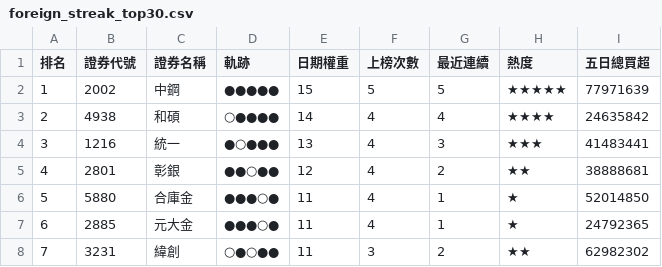
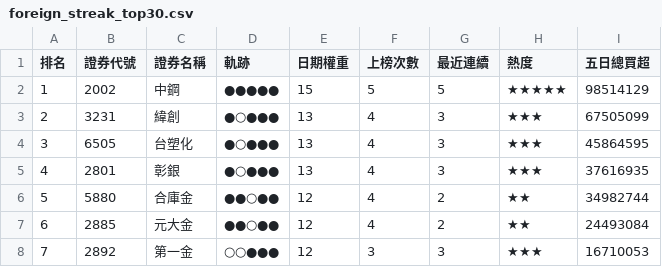
Before and after one commit to SongChiChuang/tw-stock-flow, a CSV file: reports/streak/foreign_streak_top30.csv, drawn as a sheet; only a part is shown; the diff covers the shown part only.

```diff
--- a/reports/streak/foreign_streak_top30.csv
+++ b/reports/streak/foreign_streak_top30.csv
@@ -1,8 +1,8 @@
 排名,證券代號,證券名稱,軌跡,日期權重,上榜次數,最近連續,熱度,五日總買超
-1,2002,中鋼,●●●●●,15,5,5,★★★★★,77971639
-2,4938,和碩,○●●●●,14,4,4,★★★★,24635842
-3,1216,統一,●○●●●,13,4,3,★★★,41483441
-4,2801,彰銀,●●○●●,12,4,2,★★,38888681
-5,5880,合庫金,●●●○●,11,4,1,★,52014850
-6,2885,元大金,●●●○●,11,4,1,★,24792365
-7,3231,緯創,○●○●●,11,3,2,★★,62982302
+1,2002,中鋼,●●●●●,15,5,5,★★★★★,98514129
+2,3231,緯創,●○●●●,13,4,3,★★★,67505099
+3,6505,台塑化,●○●●●,13,4,3,★★★,45864595
+4,2801,彰銀,●○●●●,13,4,3,★★★,37616935
+5,5880,合庫金,●●○●●,12,4,2,★★,34982744
+6,2885,元大金,●●○●●,12,4,2,★★,24493084
+7,2892,第一金,○○●●●,12,3,3,★★★,16710053
```
Also changed, not shown: 153 edited cells elsewhere in this file, reports/accumulation/foreign_accumulation_top30.csv, 7 other files.
